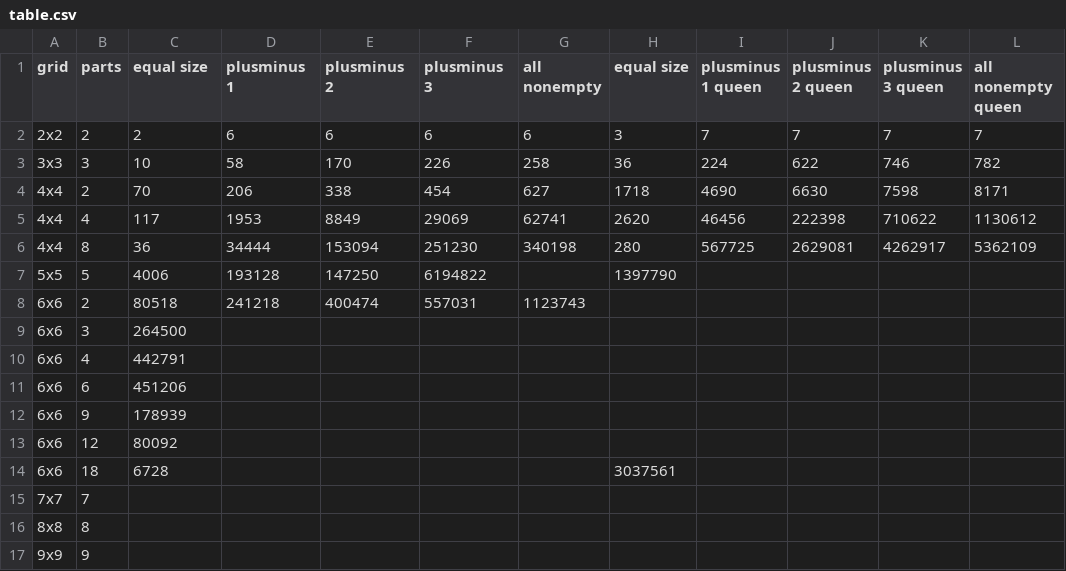
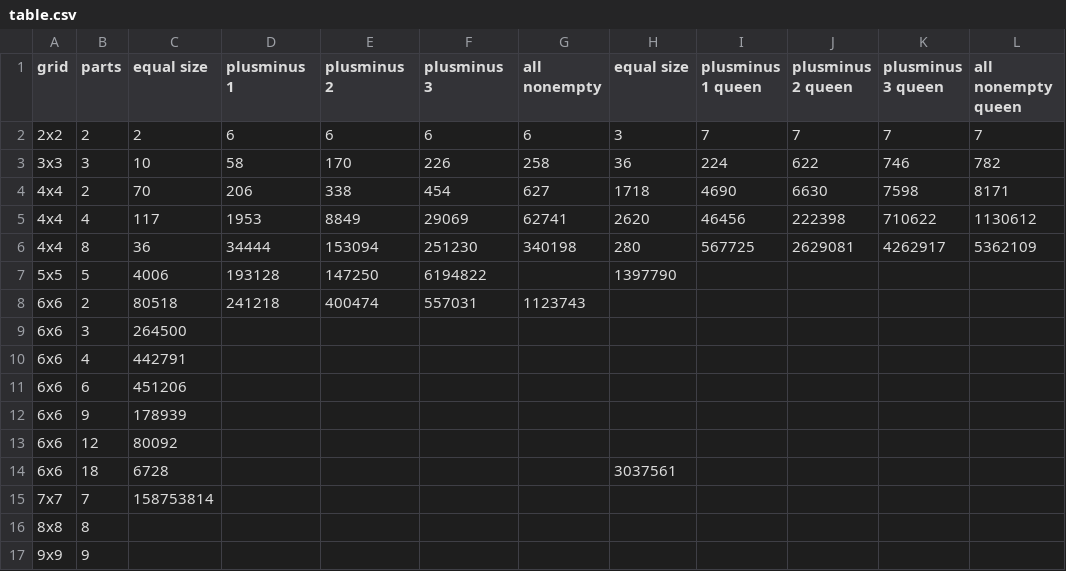
Before and after one commit to mggg/mggg.github.io, a CSV file: src/table.csv, drawn as a sheet.

Commit message:
Fix links, update table

```diff
--- a/src/table.csv
+++ b/src/table.csv
@@ -14,3 +14,3 @@
 "6x6",18,6728,,,,,3037561,,,,
-"7x7",7,,,,,,,,,,
+"7x7",7,158753814,,,,,,,,,
 "8x8",8,,,,,,,,,,
```
Also changed, not shown: 5 other files.
